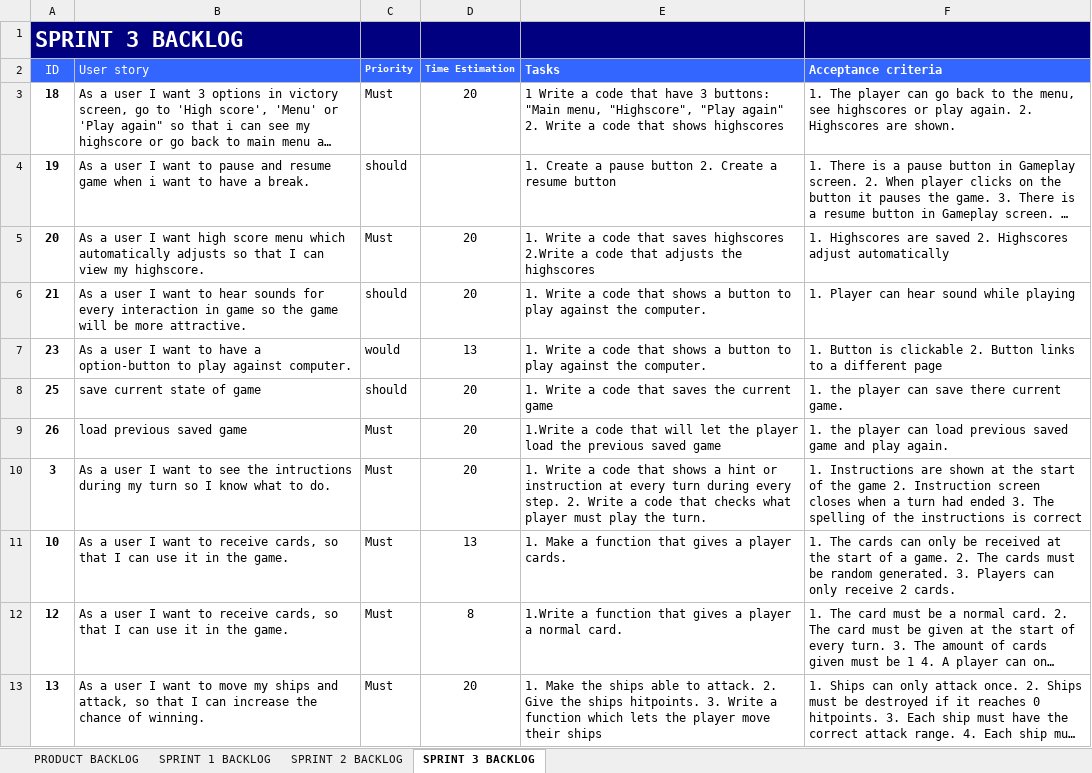
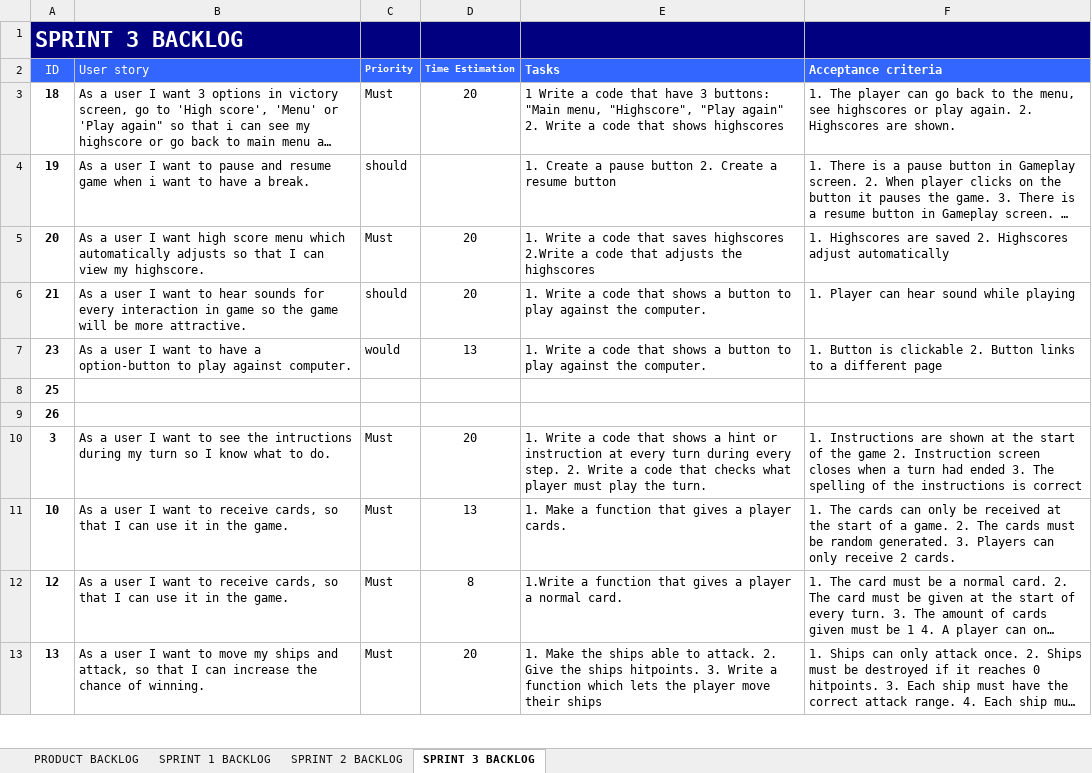
Before and after one commit to TheRicardo311/Project2Groep5, an Excel workbook: Ricardini/SprintBacklogGroep5.xlsx, sheet SPRINT 3 BACKLOG, drawn as a sheet; only a part is shown; long unchanged cells end in …; values as stored, in another font and other column widths than the file's, no borders; the diff names each change by its address in the sheet, - before the commit and + after, or states it on an @@ line.

```diff
--- a/Ricardini/SprintBacklogGroep5.xlsx (sheet SPRINT 3 BACKLOG)
+++ b/Ricardini/SprintBacklogGroep5.xlsx (sheet SPRINT 3 BACKLOG)
-B8 (User story): save current state of game
+B8 (User story): (empty)
-C8 (Priority): should
+C8 (Priority): (empty)
-D8:D9 (Time Estimation): 20
+D8:D9 (Time Estimation): (empty)
-E8 (Tasks): 1. Write a code that saves the current game
+E8 (Tasks): (empty)
-F8 (Acceptance criteria): 1. the player can save there current game.
+F8 (Acceptance criteria): (empty)
-B9 (User story): load previous saved game
+B9 (User story): (empty)
-C9 (Priority): Must
+C9 (Priority): (empty)
-E9 (Tasks): 1.Write a code that will let the player load the previous saved game
+E9 (Tasks): (empty)
-F9 (Acceptance criteria): 1. the player can load previous saved game and play again.
+F9 (Acceptance criteria): (empty)
```
Also changed, not shown: 1 other file.
